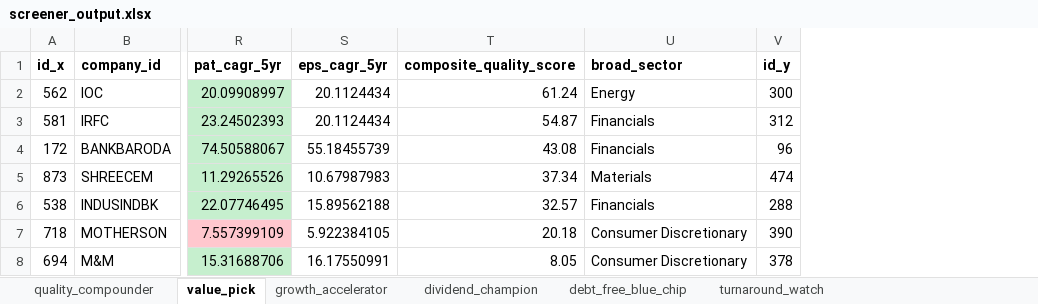
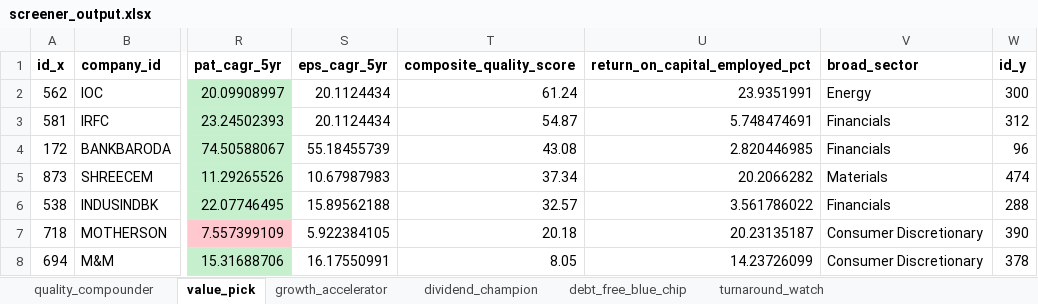
Before and after one commit to Moheeb999/nifity100_blueStock, an Excel workbook: output/screener_output.xlsx, sheet value_pick, drawn as a sheet; only a part is shown, gaps mark what is left out; values as stored, in another font and other column widths than the file's, no borders; the diff names each change by its address in the sheet, - before the commit and + after, or states it on an @@ line.

```diff
--- a/output/screener_output.xlsx (sheet value_pick)
+++ b/output/screener_output.xlsx (sheet value_pick)
+column U (return_on_capital_employed_pct), rows 2-8: 23.9351991 | 5.748474691 | 2.820446985 | 20.2066282 | 3.561786022 | 20.23135187 | 14.23726099
```
Also changed, not shown: sheet debt_free_blue_chip, sheet growth_accelerator, sheet quality_compounder, sheet dividend_champion, sheet turnaround_watch, output/peer_comparison.xlsx, 30 other files.
